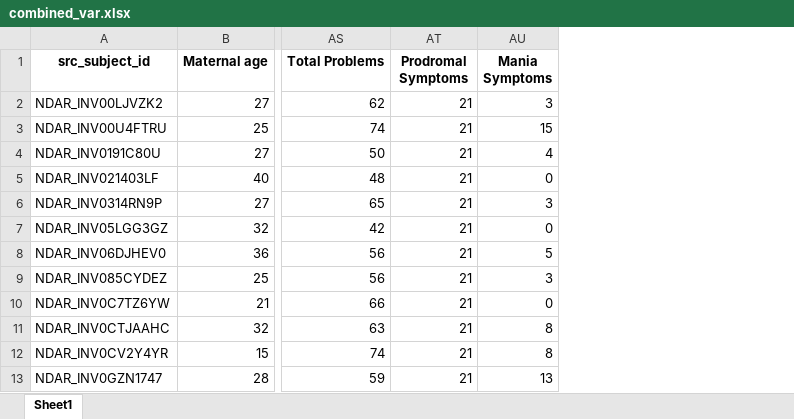
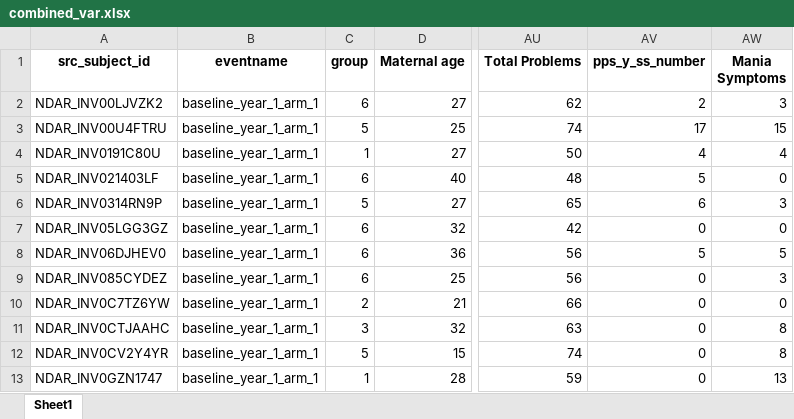
Before and after one commit to Kop000/gd_abcd_adhd, an Excel workbook: mental_health_result/cross_sectional/adhd/nmf_result_best_k/regression_analyze/combined_var.xlsx, sheet Sheet1, drawn as a sheet; only a part is shown, gaps mark what is left out; values as stored, in another font and other column widths than the file's, no borders; removed rows and columns are numbered as before the commit, all else as after; the diff names each change by its address in the sheet, - before the commit and + after, or states it on an @@ line.

```diff
--- a/mental_health_result/cross_sectional/adhd/nmf_result_best_k/regression_analyze/combined_var.xlsx (sheet Sheet1)
+++ b/mental_health_result/cross_sectional/adhd/nmf_result_best_k/regression_analyze/combined_var.xlsx (sheet Sheet1)
+column B (eventname), rows 2-13: all baseline_year_1_arm_1
+column C (group), rows 2-13: 6 | 5 | 1 | 6 | 5 | 6 | 6 | 6 | 2 | 3 | 5 | 1
-column AT (Prodromal Symptoms), rows 2-13: all 21
+column AV (pps_y_ss_number), rows 2-13: 2 | 17 | 4 | 5 | 6 | 0 | 5 | 0 | 0 | 0 | 0 | 0
```
Also changed, not shown: mental_health_result/longitudinal/adhd/nmf_result_best_k/regression_analyze/combined_var.xlsx, 8 other files.
